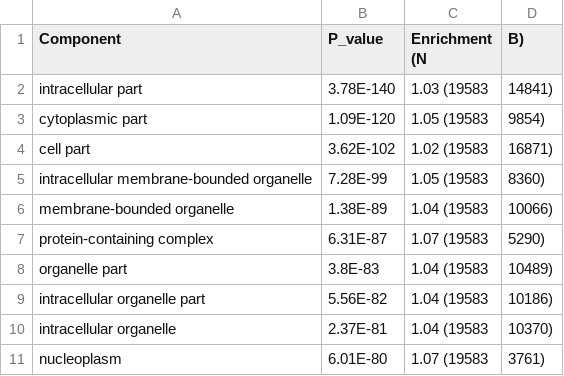
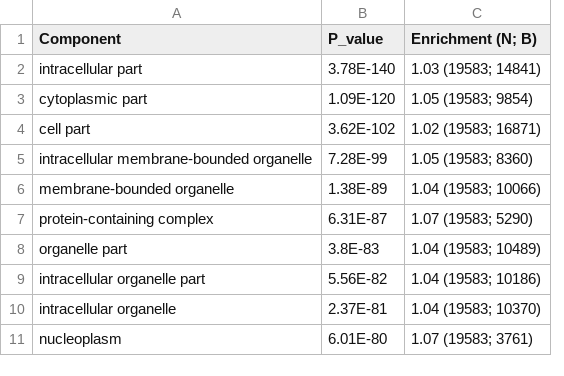
Before and after one commit to kapelsinas/biomed-data-analysis-jdk, a CSV file: GOrilla/lm_gene_component.csv, drawn as a sheet; removed rows and columns are numbered as before the commit, all else as after; the diff names each change by its address in the sheet, - before the commit and + after, or states it on an @@ line.

Commit message:
Update lm_gene_component.csv

```diff
--- a/GOrilla/lm_gene_component.csv
+++ b/GOrilla/lm_gene_component.csv
-column C (Enrichment (N), rows 2-11: 1.03 (19583 | 1.05 (19583 | 1.02 (19583 | 1.05 (19583 | 1.04 (19583 | 1.07 (19583 | 1.04 (19583 | 1.04 (19583 | 1.04 (19583 | 1.07 (19583
-column D (B)), rows 2-11: 14841) | 9854) | 16871) | 8360) | 10066) | 5290) | 10489) | 10186) | 10370) | 3761)
+column C (Enrichment (N; B)), rows 2-11: 1.03 (19583; 14841) | 1.05 (19583; 9854) | 1.02 (19583; 16871) | 1.05 (19583; 8360) | 1.04 (19583; 10066) | 1.07 (19583; 5290) | 1.04 (19583; 10489) | 1.04 (19583; 10186) | 1.04 (19583; 10370) | 1.07 (19583; 3761)
```
